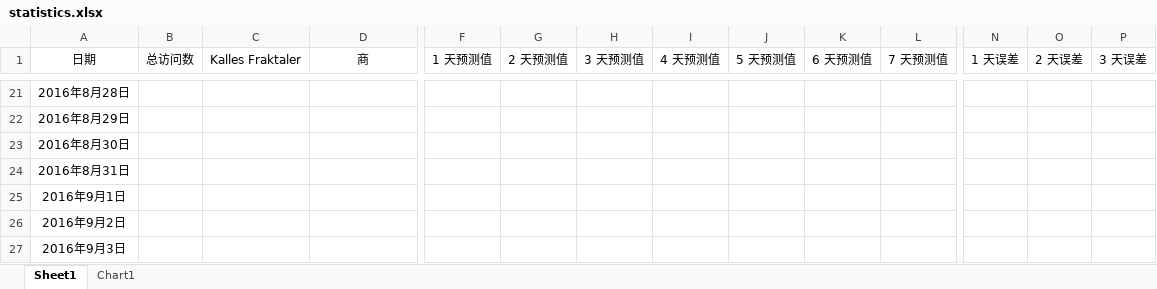
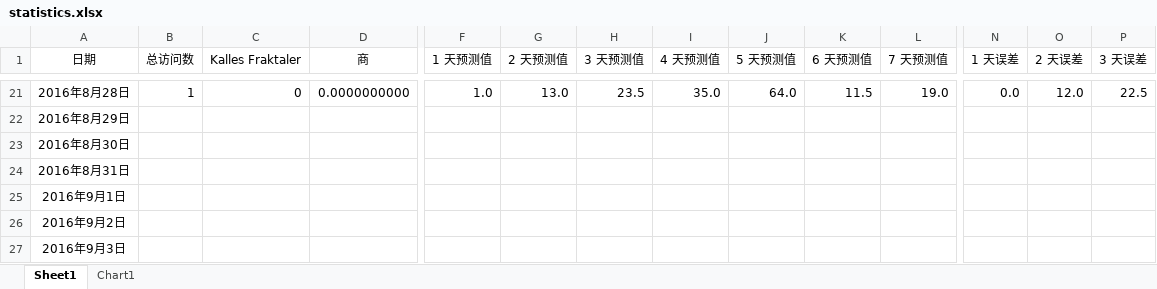
Before and after one commit to 2B-CODER/example, an Excel workbook: statistics.xlsx, sheet Sheet1, drawn as a sheet; only a part is shown, gaps mark what is left out; values as stored, in another font and other column widths than the file's, no borders; the diff covers the shown part only; the diff names each change by its address in the sheet, - before the commit and + after, or states it on an @@ line.

```diff
--- a/statistics.xlsx (sheet Sheet1)
+++ b/statistics.xlsx (sheet Sheet1)
-B21 (总访问数): (empty)
+B21 (总访问数): 1
-C21 (Kalles Fraktaler): (empty)
+C21 (Kalles Fraktaler): 0
-D21 (商): (empty)
+D21 (商): 0.0000000000
-F21 (1 天预测值): (empty)
+F21 (1 天预测值): 1.0
-G21 (2 天预测值): (empty)
+G21 (2 天预测值): 13.0
-H21 (3 天预测值): (empty)
+H21 (3 天预测值): 23.5
-I21 (4 天预测值): (empty)
+I21 (4 天预测值): 35.0
-J21 (5 天预测值): (empty)
+J21 (5 天预测值): 64.0
-K21 (6 天预测值): (empty)
+K21 (6 天预测值): 11.5
-L21 (7 天预测值): (empty)
+L21 (7 天预测值): 19.0
-N21 (1 天误差): (empty)
+N21 (1 天误差): 0.0
-O21 (2 天误差): (empty)
+O21 (2 天误差): 12.0
-P21 (3 天误差): (empty)
+P21 (3 天误差): 22.5
```
Also changed, not shown: 38 edited cells elsewhere in this sheet, charts or pictures.
